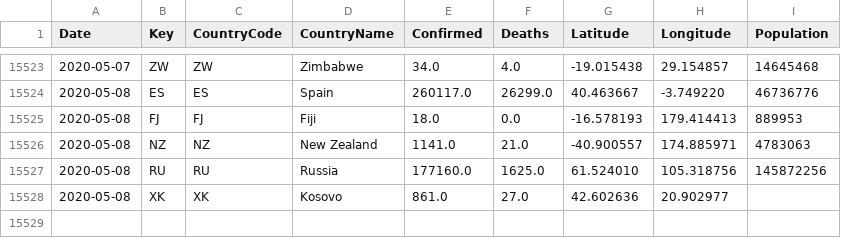
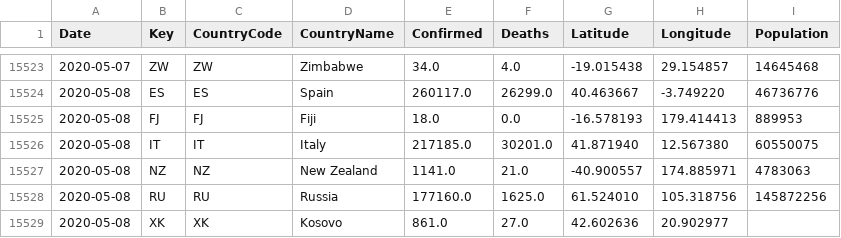
Before and after one commit to sfrias/data, a CSV file: world.csv, drawn as a sheet; only a part is shown, gaps mark what is left out; the diff names each change by its address in the sheet, - before the commit and + after, or states it on an @@ line.

```diff
--- a/world.csv
+++ b/world.csv
+row 15526: 2020-05-08 | IT | IT | Italy | 217185.0 | 30201.0 | 41.871940 | 12.567380 | 60550075
```
Also changed, not shown: data_forecast.csv, data_latest.csv, 21 other files.
